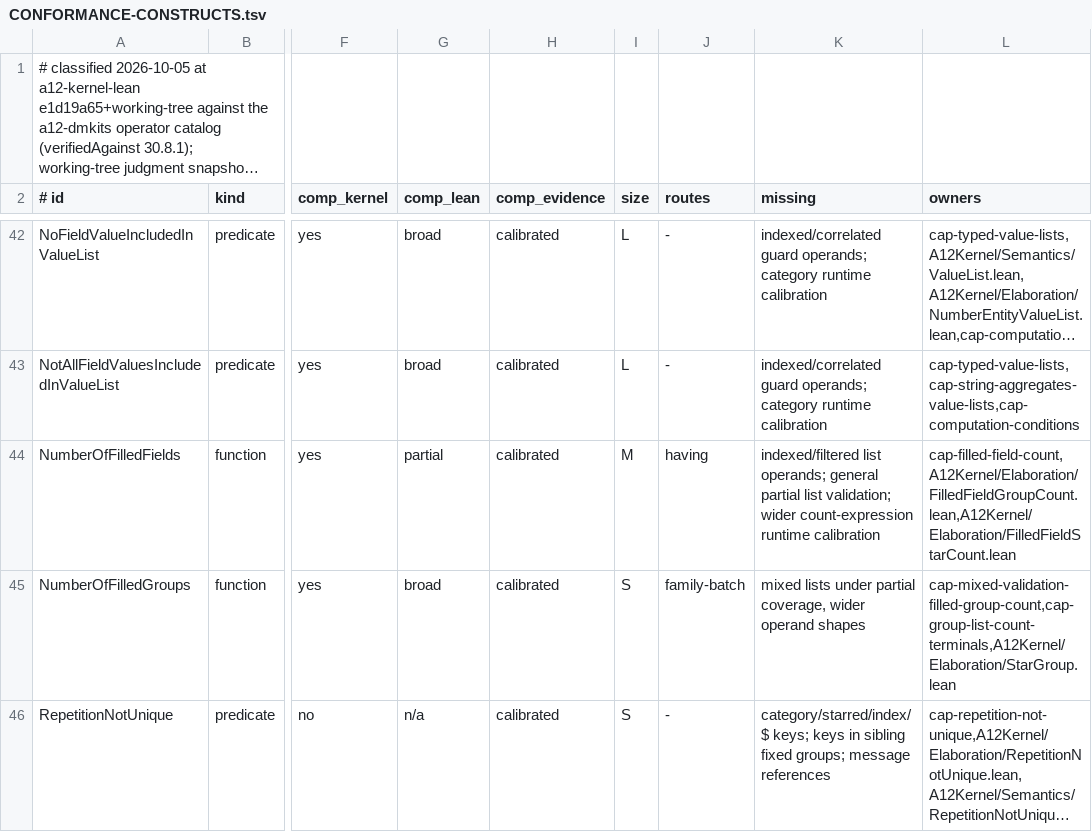
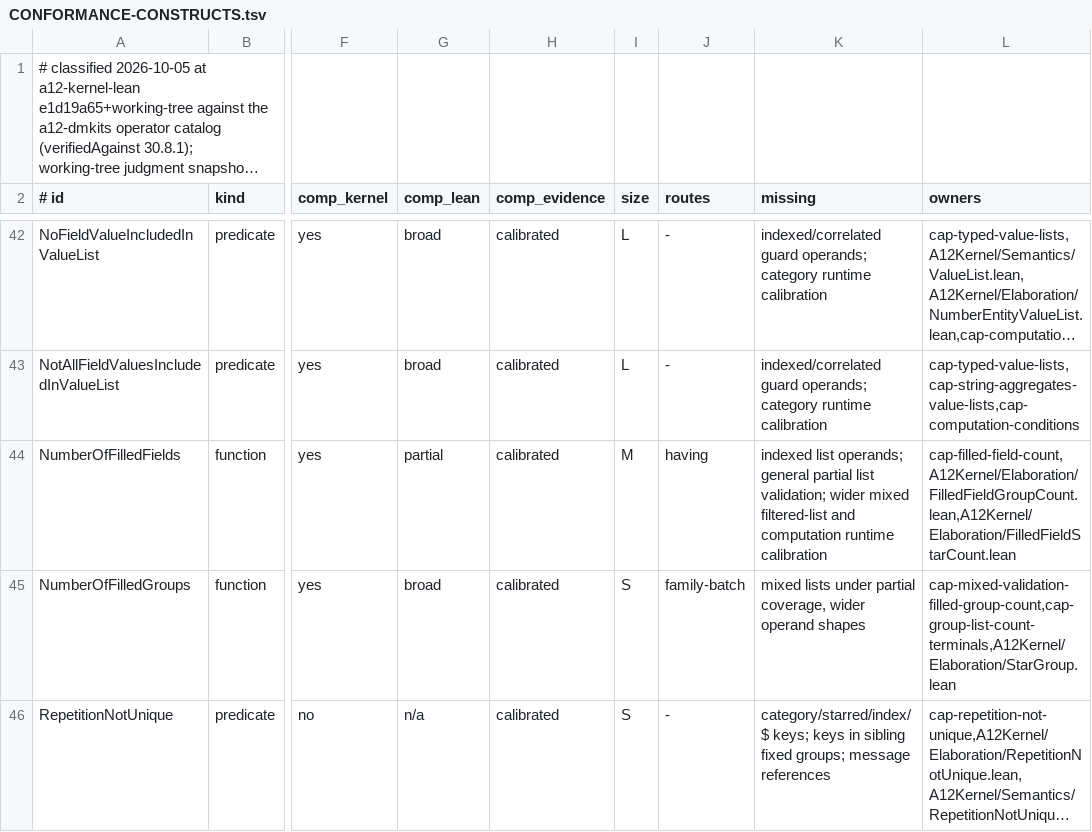
Before and after one commit to mbackschat/a12-kernel-lean, a TSV file: docs/CONFORMANCE-CONSTRUCTS.tsv, drawn as a sheet; only a part is shown, gaps mark what is left out; long unchanged cells end in …; the diff names each change by its address in the sheet, - before the commit and + after, or states it on an @@ line.

Commit message:
feat(counts): evaluate filtered filled-field lists across both arms
Preserve selected-content provenance for count movement and reuse computation filter lookahead with completed-producer reads. Retain filter dependencies, captured scopes and phase-specific failures while indexed and general partial-validation operands remain open.

```diff
--- a/docs/CONFORMANCE-CONSTRUCTS.tsv
+++ b/docs/CONFORMANCE-CONSTRUCTS.tsv
-K44 (missing): indexed/filtered list operands; general partial list validation; wider count-expression runtime calibration
+K44 (missing): indexed list operands; general partial list validation; wider mixed filtered-list and computation runtime calibration
```
Also changed, not shown: 10 other files.
